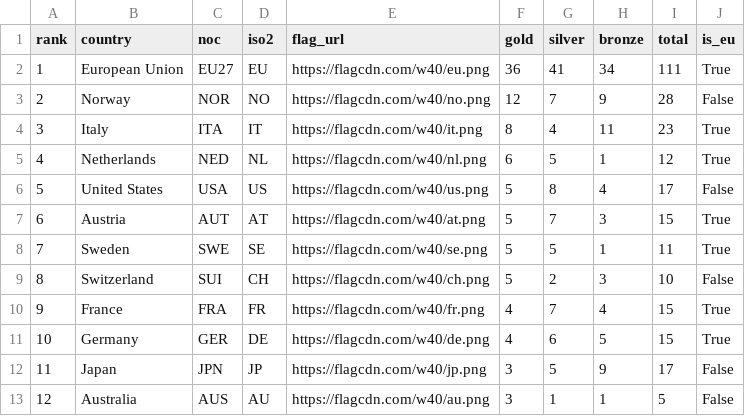
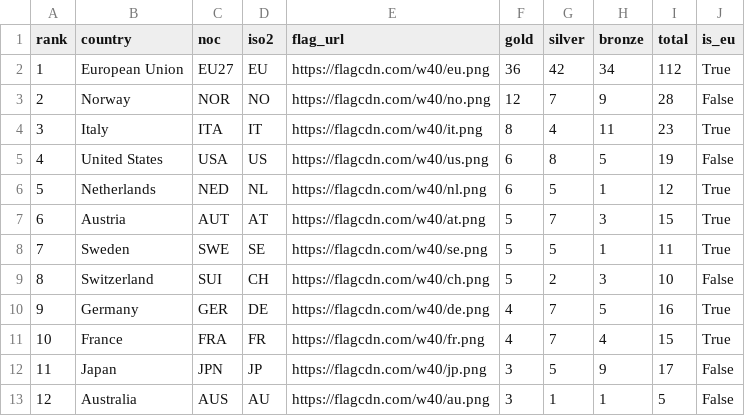
Before and after one commit to Eddimed/medal_table_tweaked, a CSV file: data/medals_eu.csv, drawn as a sheet; only a part is shown.

```diff
--- a/data/medals_eu.csv
+++ b/data/medals_eu.csv
@@ -1,7 +1,7 @@
 rank,country,noc,iso2,flag_url,gold,silver,bronze,total,is_eu
-1,European Union,EU27,EU,https://flagcdn.com/w40/eu.png,36,41,34,111,True
+1,European Union,EU27,EU,https://flagcdn.com/w40/eu.png,36,42,34,112,True
 2,Norway,NOR,NO,https://flagcdn.com/w40/no.png,12,7,9,28,False
 3,Italy,ITA,IT,https://flagcdn.com/w40/it.png,8,4,11,23,True
-4,Netherlands,NED,NL,https://flagcdn.com/w40/nl.png,6,5,1,12,True
-5,United States,USA,US,https://flagcdn.com/w40/us.png,5,8,4,17,False
+4,United States,USA,US,https://flagcdn.com/w40/us.png,6,8,5,19,False
+5,Netherlands,NED,NL,https://flagcdn.com/w40/nl.png,6,5,1,12,True
 6,Austria,AUT,AT,https://flagcdn.com/w40/at.png,5,7,3,15,True
@@ -9,4 +9,4 @@ rank,country,noc,iso2,flag_url,gold,silver,bronze,total,is_eu
 8,Switzerland,SUI,CH,https://flagcdn.com/w40/ch.png,5,2,3,10,False
-9,France,FRA,FR,https://flagcdn.com/w40/fr.png,4,7,4,15,True
-10,Germany,GER,DE,https://flagcdn.com/w40/de.png,4,6,5,15,True
+9,Germany,GER,DE,https://flagcdn.com/w40/de.png,4,7,5,16,True
+10,France,FRA,FR,https://flagcdn.com/w40/fr.png,4,7,4,15,True
 11,Japan,JPN,JP,https://flagcdn.com/w40/jp.png,3,5,9,17,False
```
Also changed, not shown: 2 other files.
